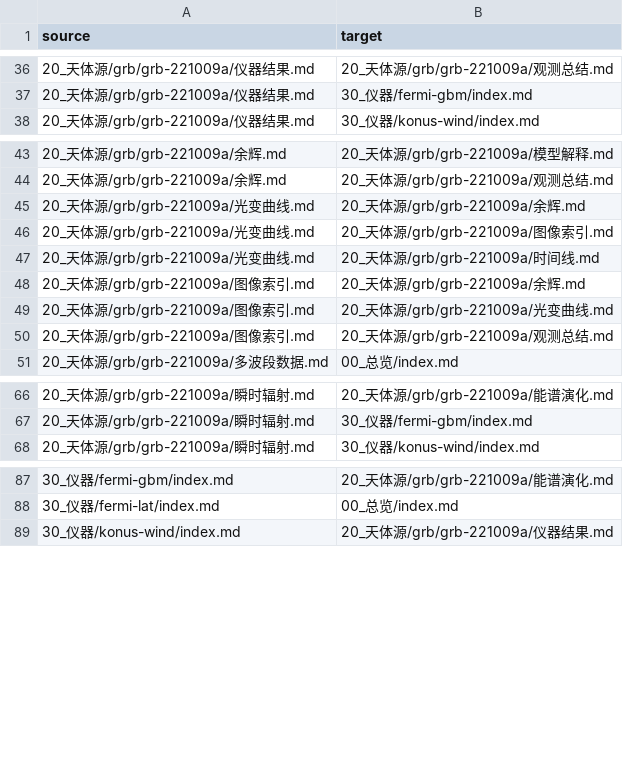
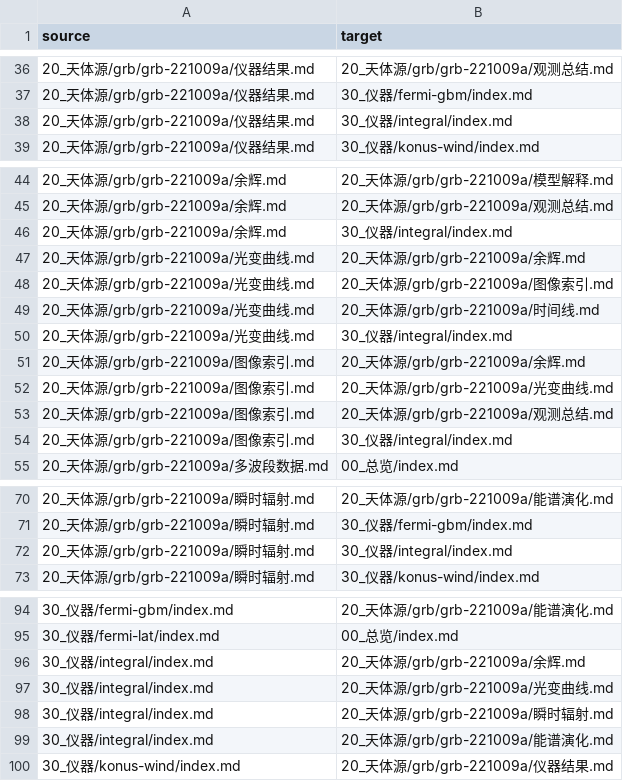
Before and after one commit to Yun532/astro_wiki, a CSV file: wiki/90_元信息/knowledge_graph_edges.csv, drawn as a sheet; only a part is shown, gaps mark what is left out; the diff covers the shown part only.

Commit message:
Ingest INTEGRAL GRB 221009A spectral evolution source

```diff
--- a/wiki/90_元信息/knowledge_graph_edges.csv
+++ b/wiki/90_元信息/knowledge_graph_edges.csv
@@ -37,2 +37,3 @@ source,target
 20_天体源/grb/grb-221009a/仪器结果.md,30_仪器/fermi-gbm/index.md
+20_天体源/grb/grb-221009a/仪器结果.md,30_仪器/integral/index.md
 20_天体源/grb/grb-221009a/仪器结果.md,30_仪器/konus-wind/index.md
@@ -44,2 +45,3 @@ source,target
 20_天体源/grb/grb-221009a/余辉.md,20_天体源/grb/grb-221009a/观测总结.md
+20_天体源/grb/grb-221009a/余辉.md,30_仪器/integral/index.md
 20_天体源/grb/grb-221009a/光变曲线.md,20_天体源/grb/grb-221009a/余辉.md
@@ -47,2 +49,3 @@ source,target
 20_天体源/grb/grb-221009a/光变曲线.md,20_天体源/grb/grb-221009a/时间线.md
+20_天体源/grb/grb-221009a/光变曲线.md,30_仪器/integral/index.md
 20_天体源/grb/grb-221009a/图像索引.md,20_天体源/grb/grb-221009a/余辉.md
@@ -50,2 +53,3 @@ source,target
 20_天体源/grb/grb-221009a/图像索引.md,20_天体源/grb/grb-221009a/观测总结.md
+20_天体源/grb/grb-221009a/图像索引.md,30_仪器/integral/index.md
 20_天体源/grb/grb-221009a/多波段数据.md,00_总览/index.md
@@ -67,2 +71,3 @@ source,target
 20_天体源/grb/grb-221009a/瞬时辐射.md,30_仪器/fermi-gbm/index.md
+20_天体源/grb/grb-221009a/瞬时辐射.md,30_仪器/integral/index.md
 20_天体源/grb/grb-221009a/瞬时辐射.md,30_仪器/konus-wind/index.md
@@ -88,2 +95,6 @@ source,target
 30_仪器/fermi-lat/index.md,00_总览/index.md
+30_仪器/integral/index.md,20_天体源/grb/grb-221009a/余辉.md
+30_仪器/integral/index.md,20_天体源/grb/grb-221009a/光变曲线.md
+30_仪器/integral/index.md,20_天体源/grb/grb-221009a/瞬时辐射.md
+30_仪器/integral/index.md,20_天体源/grb/grb-221009a/能谱演化.md
 30_仪器/konus-wind/index.md,20_天体源/grb/grb-221009a/仪器结果.md
```
Also changed, not shown: 2 added rows elsewhere in this file, 21 other files.
